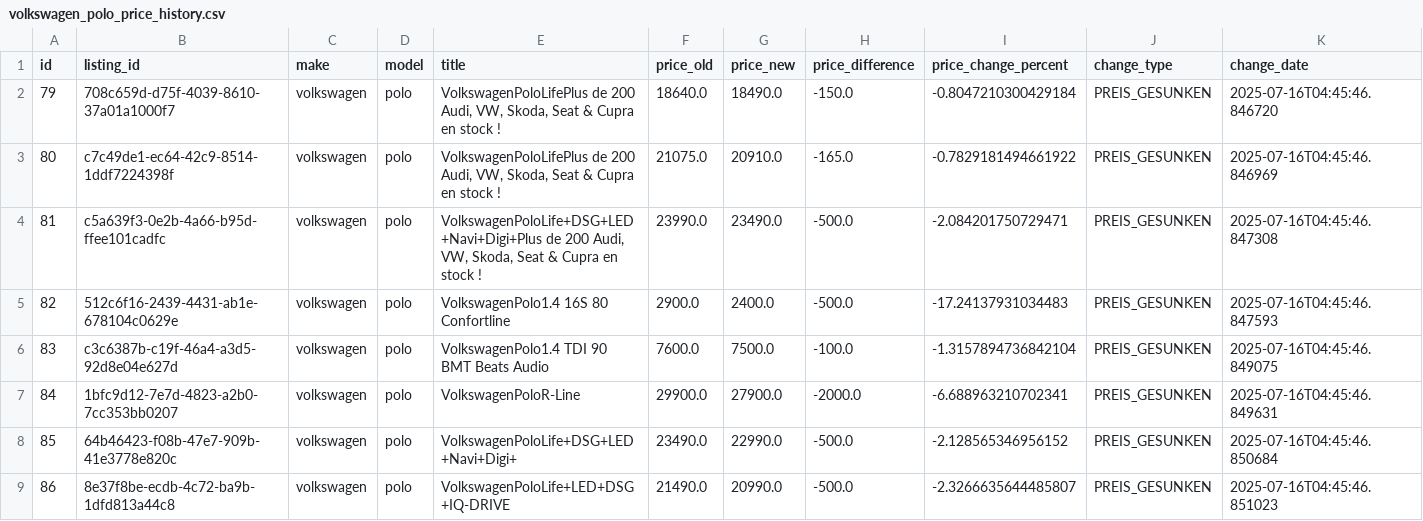
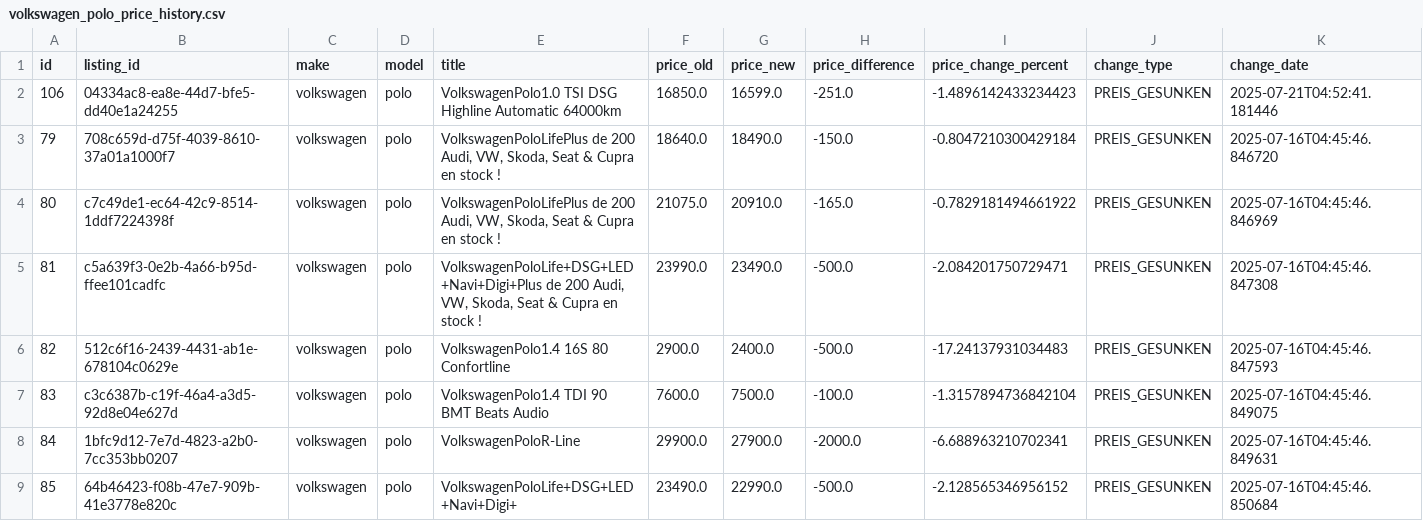
Before and after one commit to masterries/AutoAnalyse, a CSV file: scrapper/data/volkswagen_polo_price_history.csv, drawn as a sheet; only a part is shown; the shorter side is filled out with more unchanged rows; rows hold the shown columns only; the diff names each change by its address in the sheet, - before the commit and + after, or states it on an @@ line.

```diff
--- a/scrapper/data/volkswagen_polo_price_history.csv
+++ b/scrapper/data/volkswagen_polo_price_history.csv
+row 2: 106 | 04334ac8-ea8e-44d7-bfe5-dd40e1a24255 | volkswagen | polo | VolkswagenPolo1.0 TSI DSG Highline Automatic 64000km | 16850.0 | 16599.0 | -251.0 | -1.4896142433234423 | PREIS_GESUNKEN | 2025-07-21T04:52:41.181446
```
Also changed, not shown: scrapper/data/bmw_320_listings.csv, scrapper/data/bmw_420_listings.csv, 35 other files.
